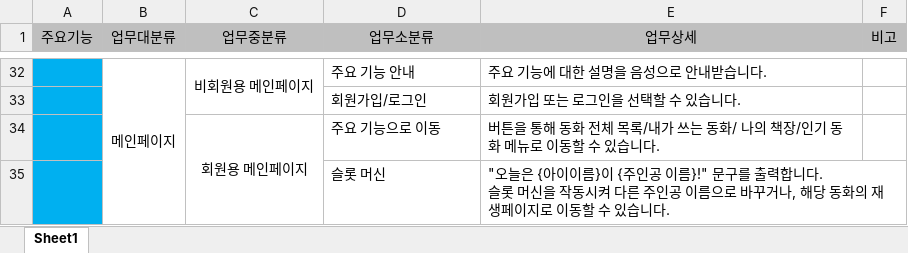
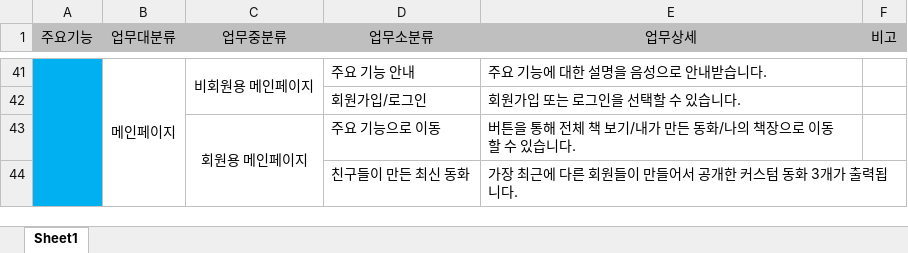
Before and after one commit to dykimHub/TOSI, an Excel workbook: 산출물/기능 정의서.xlsx, sheet Sheet1, drawn as a sheet; only a part is shown, gaps mark what is left out; values as stored, in another font and other column widths than the file's, no borders; removed rows and columns are numbered as before the commit, all else as after; ↵ is a line break in a cell; the diff covers the shown part only; the diff names each change by its address in the sheet, - before the commit and + after, or states it on an @@ line.

```diff
--- a/산출물/기능 정의서.xlsx (sheet Sheet1)
+++ b/산출물/기능 정의서.xlsx (sheet Sheet1)
+A41:A44 merged
-E43 (업무상세): …통해 동화 전체 목록/내가 쓰는 동화/ 나의 책장/인기 동화 메뉴로 이동…
+E43 (업무상세): …통해 전체 책 보기/내가 만든 동화/나의 책장으로 이동…
-row 35:  |  |  | 슬롯 머신 | "오늘은 {아이이름}이 {주인공 이름}!" 문구를 출력합니다. ↵ 슬롯 머신을 작동시켜 다른 주인공 이름으로 바꾸거나, 해당 동화의 재생페이지로 이동할 수 있습니다.
+row 44:  |  |  | 친구들이 만든 최신 동화 | 가장 최근에 다른 회원들이 만들어서 공개한 커스텀 동화 3개가 출력됩니다.
```
Also changed, not shown: 15 added rows, 6 removed rows, 12 edited cells and merged cells elsewhere in this sheet, 2 other files.
